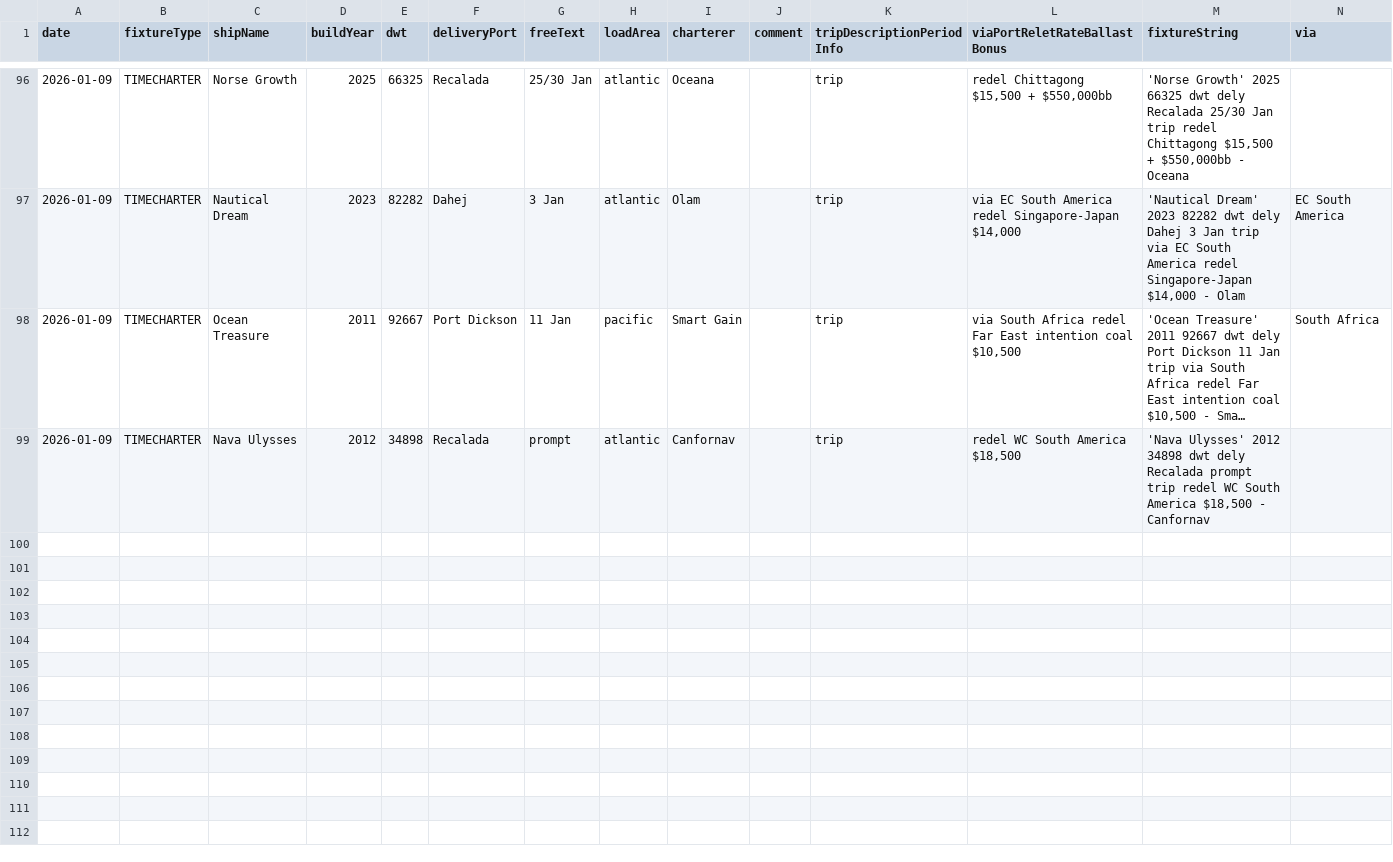
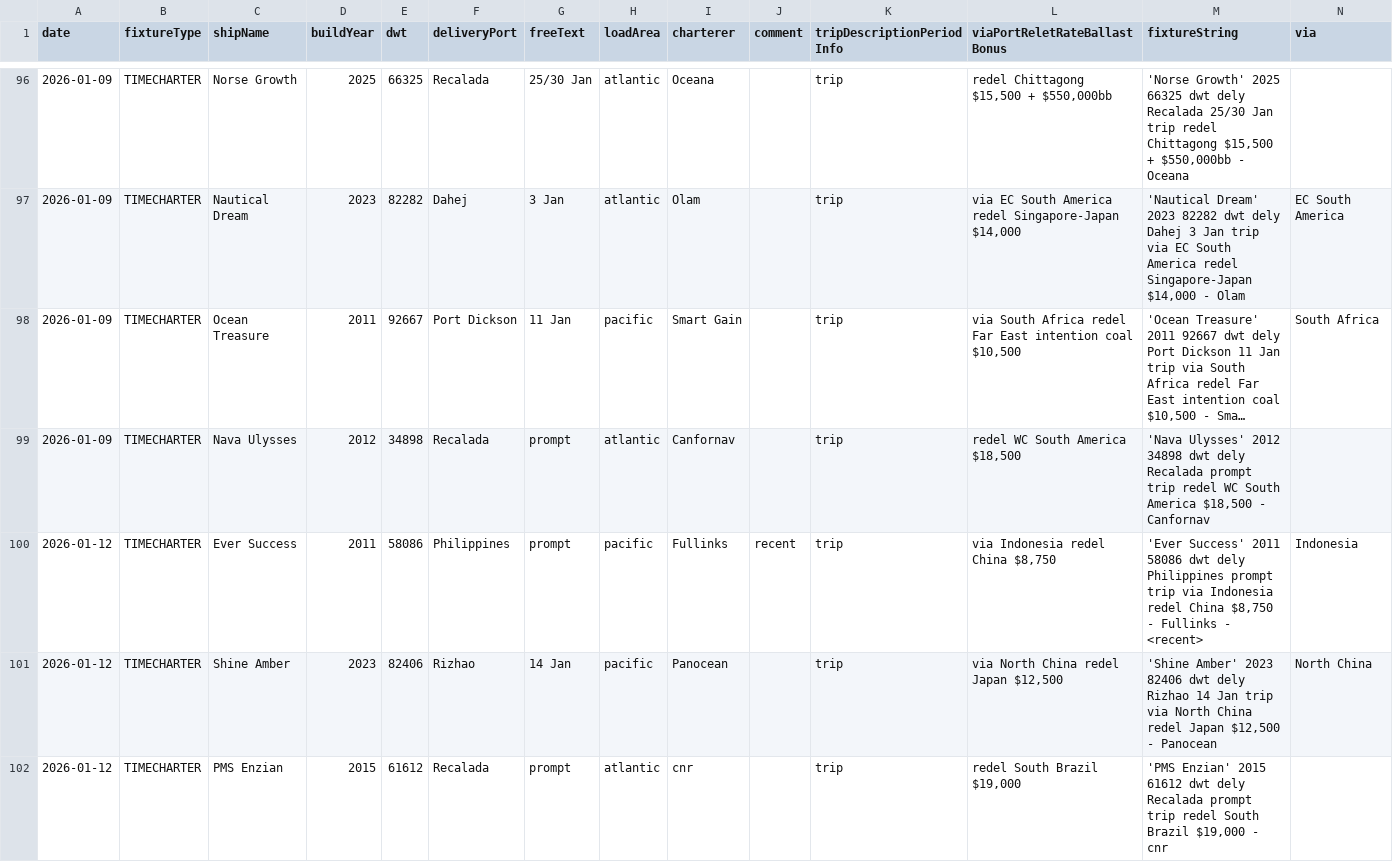
Before and after one commit to mym-pro/Baltic-Fixtures-Dashboard, a CSV file: fixture_data/timecharter.csv, drawn as a sheet; only a part is shown, gaps mark what is left out; long unchanged cells end in …; rows hold the shown columns only; the diff covers the shown part only; the diff names each change by its address in the sheet, - before the commit and + after, or states it on an @@ line.

Commit message:
更新TIMECHARTER数据 - 2026-01-13 14:40

```diff
--- a/fixture_data/timecharter.csv
+++ b/fixture_data/timecharter.csv
+row 100: 2026-01-12 | TIMECHARTER | Ever Success | 2011 | 58086 | Philippines | prompt | pacific | Fullinks | recent | trip | via Indonesia redel China $8,750 | 'Ever Success' 2011 58086 dwt dely Philippines prompt trip via Indonesia redel China $8,750 - Fullinks - <recent> | Indonesia
+row 101: 2026-01-12 | TIMECHARTER | Shine Amber | 2023 | 82406 | Rizhao | 14 Jan | pacific | Panocean |  | trip | via North China redel Japan $12,500 | 'Shine Amber' 2023 82406 dwt dely Rizhao 14 Jan trip via North China redel Japan $12,500 - Panocean | North China
+row 102: 2026-01-12 | TIMECHARTER | PMS Enzian | 2015 | 61612 | Recalada | prompt | atlantic | cnr |  | trip | redel South Brazil $19,000 | 'PMS Enzian' 2015 61612 dwt dely Recalada prompt trip redel South Brazil $19,000 - cnr
```
Also changed, not shown: 8 added rows elsewhere in this file.
